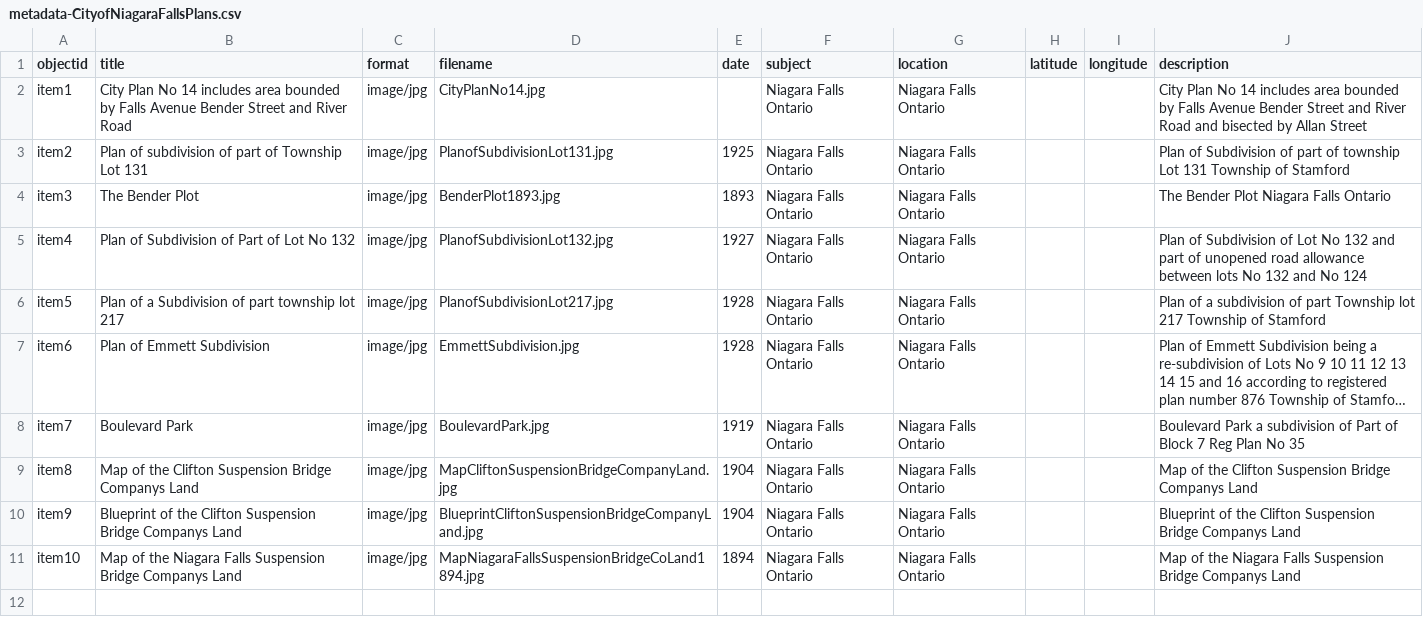
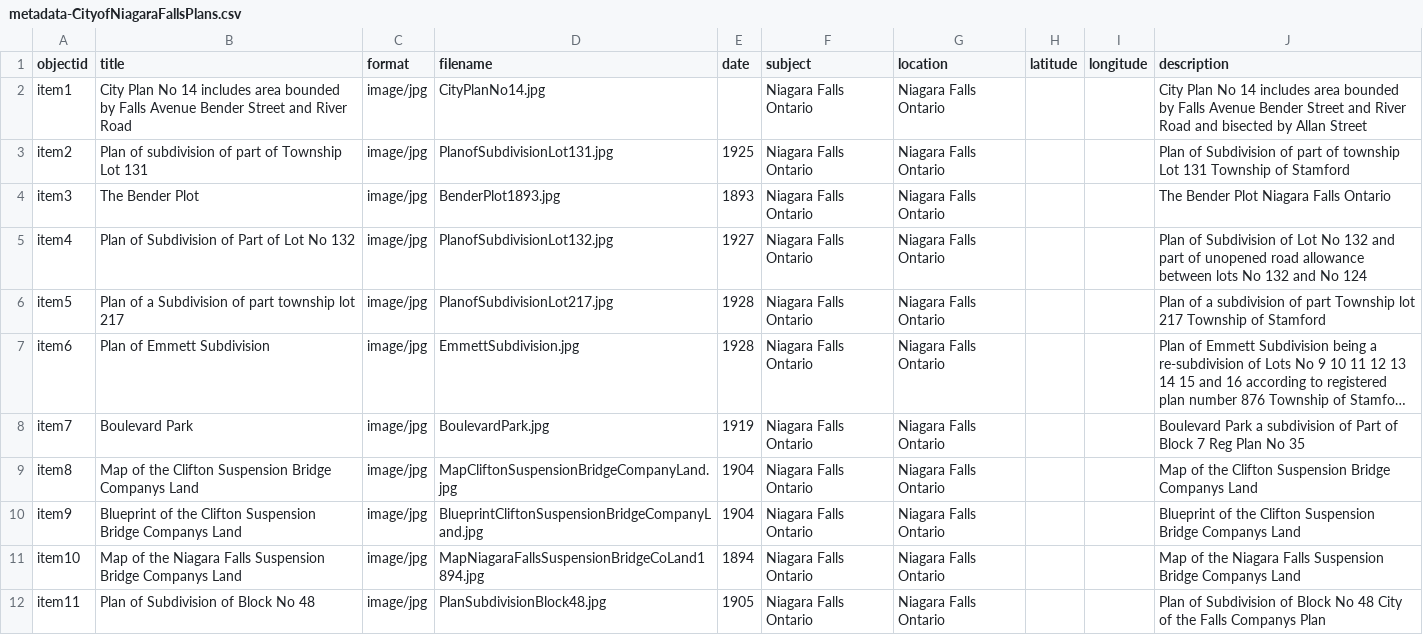
Before and after one commit to chantalcameron/City-of-Niagara-Falls-Plans, a CSV file: _data/metadata-CityofNiagaraFallsPlans.csv, drawn as a sheet; long unchanged cells end in ….

Commit message:
Update metadata-CityofNiagaraFallsPlans.csv

```diff
--- a/_data/metadata-CityofNiagaraFallsPlans.csv
+++ b/_data/metadata-CityofNiagaraFallsPlans.csv
@@ -11 +11,2 @@ item9,Blueprint of the Clifton Suspension Bridge Companys Land,image/jpg,Bluepri
 item10, Map of the Niagara Falls Suspension Bridge Companys Land,image/jpg,MapNiagaraFallsSuspensionBridgeCoLand1894.jpg,1894,Niagara Falls Ontario,Niagara Falls Ontario,,,Map of the Niagara Falls Suspension Bridge Companys Land
+item11,Plan of Subdivision of Block No 48,image/jpg,PlanSubdivisionBlock48.jpg,1905,Niagara Falls Ontario,Niagara Falls Ontario,,,Plan of Subdivision of Block No 48 City of the Falls Companys Plan
```
